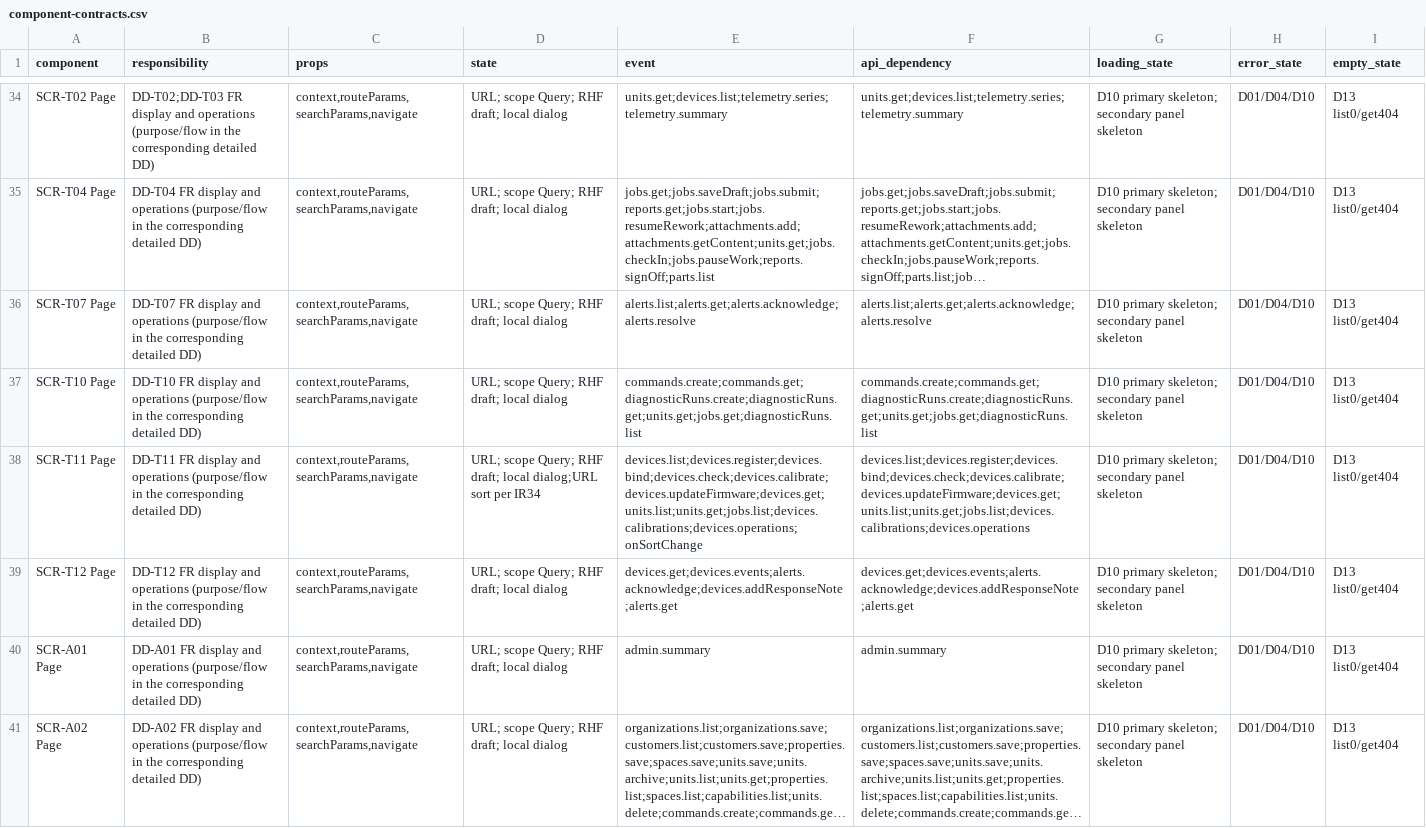
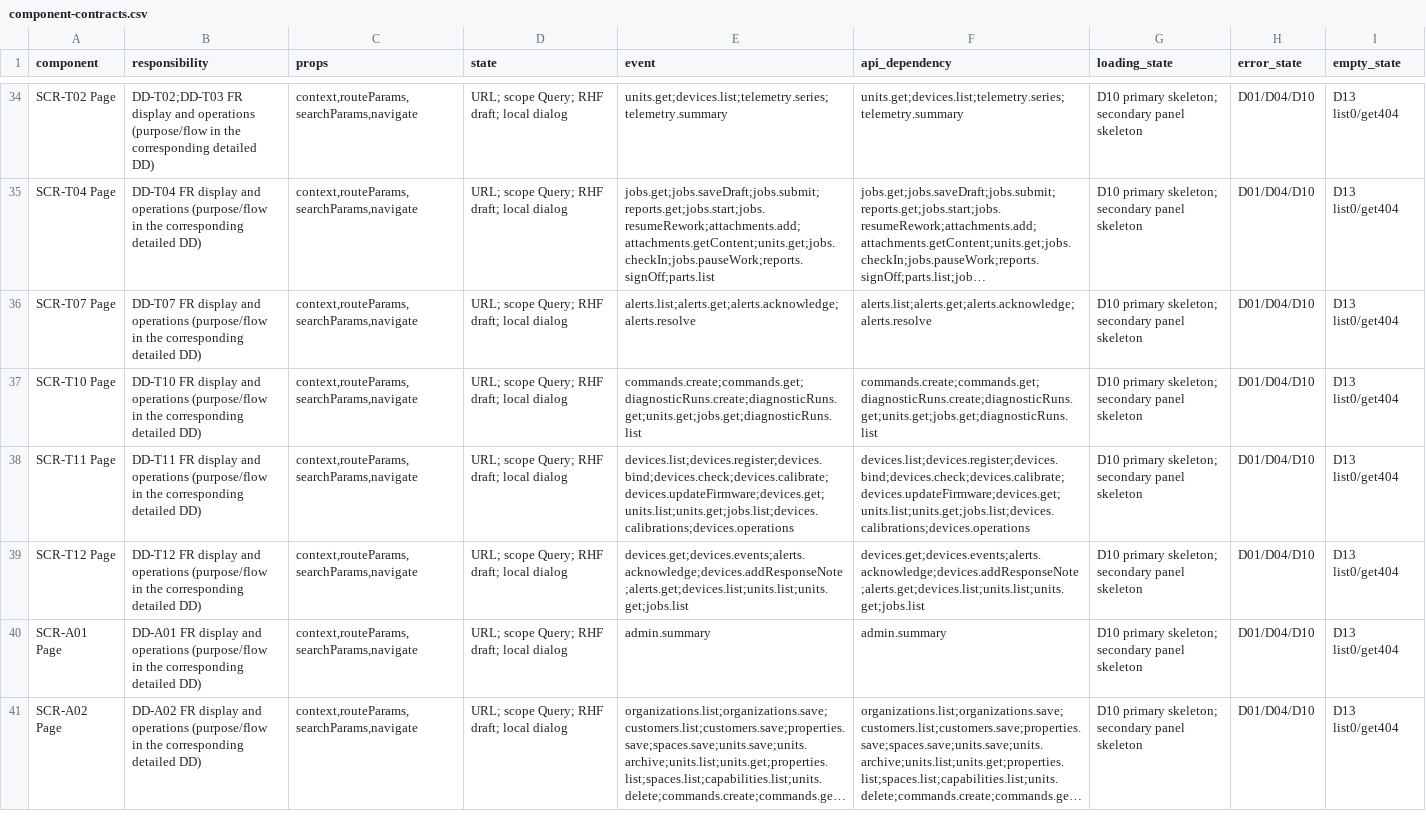
Before and after one commit to Aquarius0715/AC-Project, a CSV file: docs/03-uiux/component-contracts.csv, drawn as a sheet; only a part is shown, gaps mark what is left out; long unchanged cells end in …; the diff names each change by its address in the sheet, - before the commit and + after, or states it on an @@ line.

```diff
--- a/docs/03-uiux/component-contracts.csv
+++ b/docs/03-uiux/component-contracts.csv
-D38 (state): …draft; local dialog;URL sort per IR34
+D38 (state): …draft; local dialog
-E38 (event): devices.list;devices.register;devices.bind;devices.check;devices.calibrate;devices.updateFirmware;devices.get;units.list;units.get;jobs.list;devices.calibrations;devices.operations;onSortChange
+E38 (event): devices.list;devices.register;devices.bind;devices.check;devices.calibrate;devices.updateFirmware;devices.get;units.list;units.get;jobs.list;devices.calibrations;devices.operations
-E39 (event): devices.get;devices.events;alerts.acknowledge;devices.addResponseNote;alerts.get
+E39 (event): devices.get;devices.events;alerts.acknowledge;devices.addResponseNote;alerts.get;devices.list;units.list;units.get;jobs.list
-F39 (api_dependency): devices.get;devices.events;alerts.acknowledge;devices.addResponseNote;alerts.get
+F39 (api_dependency): devices.get;devices.events;alerts.acknowledge;devices.addResponseNote;alerts.get;devices.list;units.list;units.get;jobs.list
```
Also changed, not shown: docs/02-design/operation-catalog.csv, docs/03-uiux/screen-catalog.csv, 25 other files.
